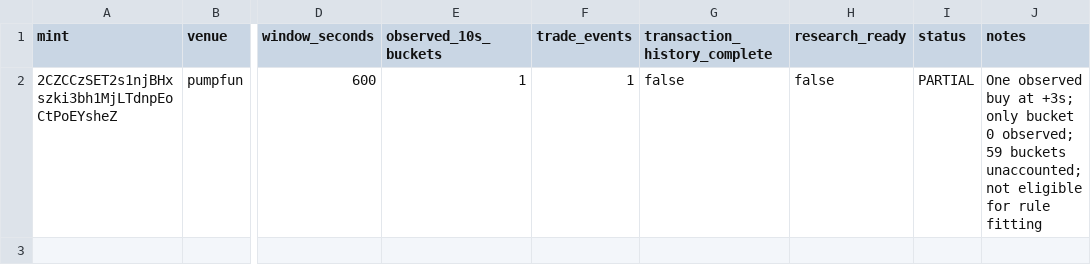
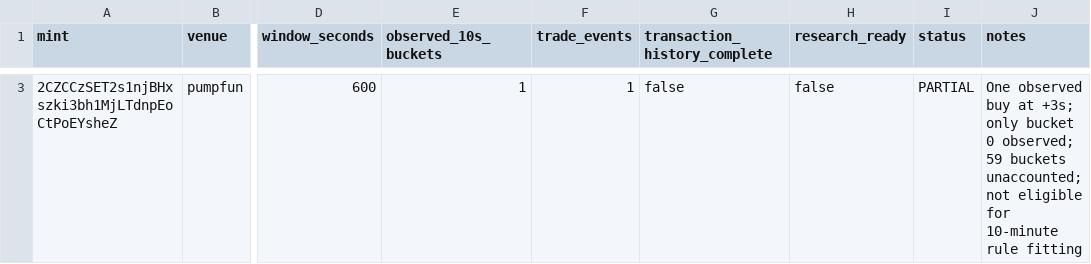
Before and after one commit to teddyjeremy/scalping-bot, a CSV file: research/nov1_coin_readiness.csv, drawn as a sheet; only a part is shown, gaps mark what is left out; addresses are those after the commit; the diff covers the shown part only; the diff names each change by its address in the sheet, - before the commit and + after, or states it on an @@ line.

Commit message:
Record first verified 10-minute transaction-complete coin

```diff
--- a/research/nov1_coin_readiness.csv
+++ b/research/nov1_coin_readiness.csv
-J3 (notes): …eligible for rule fitting
+J3 (notes): …eligible for 10-minute rule fitting
```
Also changed, not shown: 1 added row elsewhere in this file.
